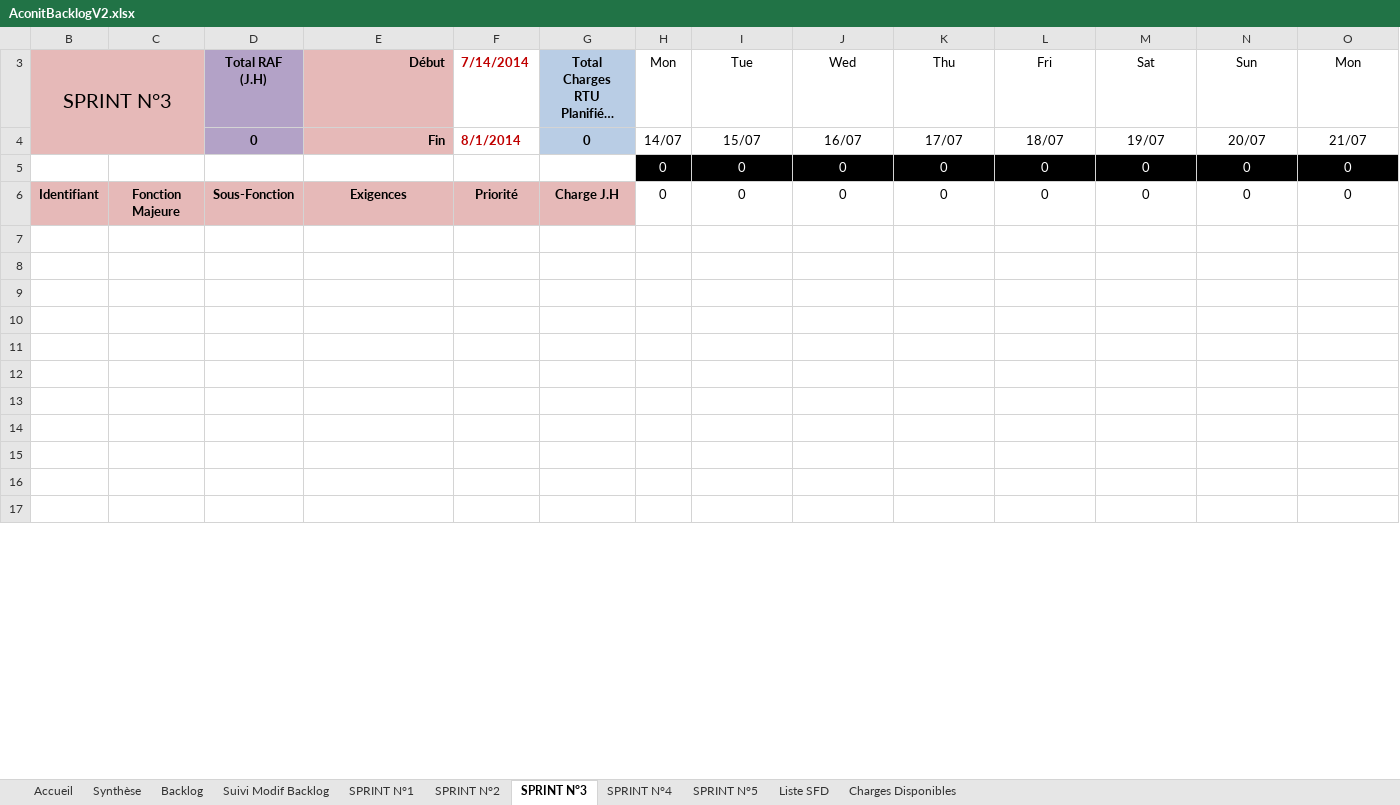
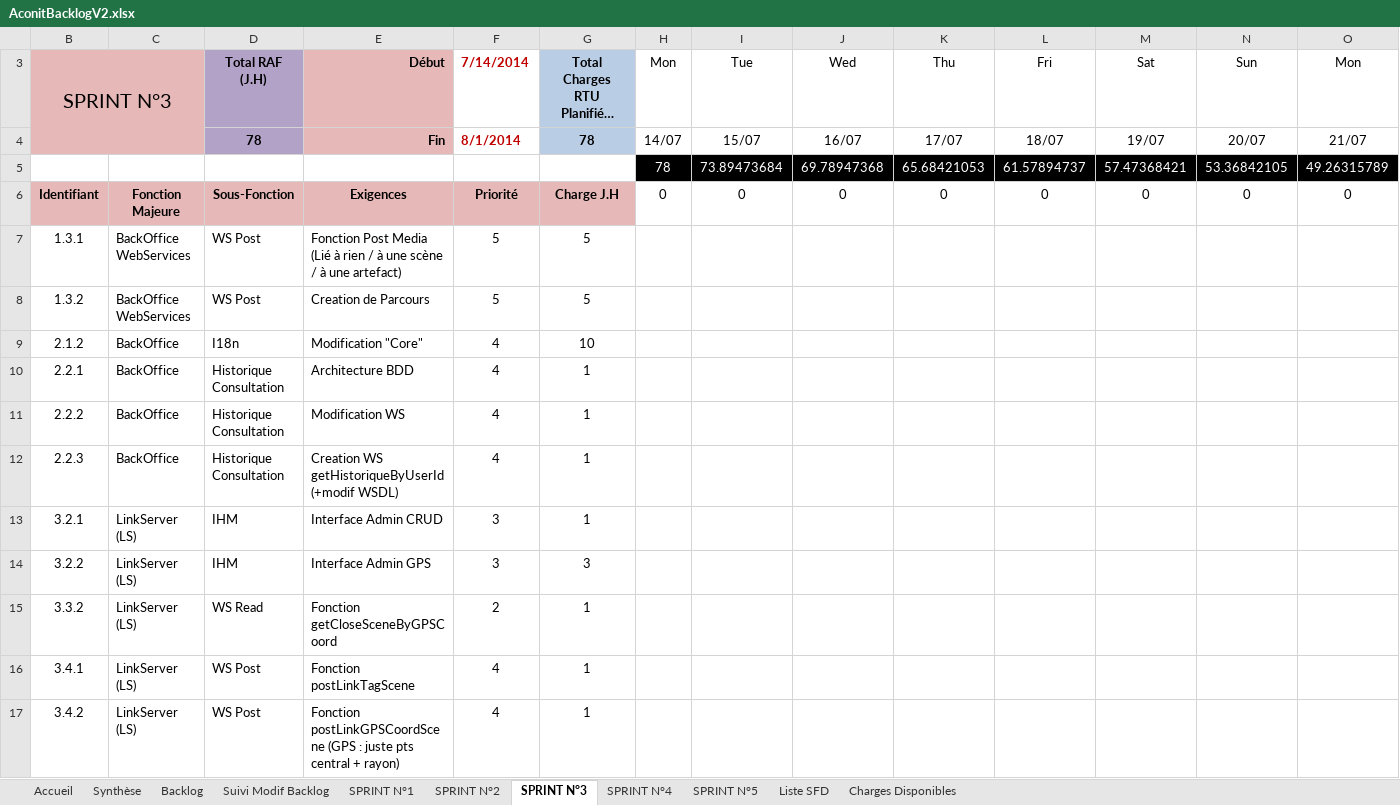
Before and after one commit to fletellier/cervin, an Excel workbook: doc/2014/AconitBacklogV2.xlsx, sheet SPRINT N°3, drawn as a sheet; only a part is shown; long unchanged cells end in …; values as stored, in another font and other column widths than the file's, no borders; charts and pictures and conditional formats not drawn; removed rows and columns are numbered as before the commit, all else as after; rows hold the shown columns only; the diff covers the shown part only; the diff names each change by its address in the sheet, - before the commit and + after, or states it on an @@ line.

Commit message:
BackLog V2 terminé

```diff
--- a/doc/2014/AconitBacklogV2.xlsx (sheet SPRINT N°3)
+++ b/doc/2014/AconitBacklogV2.xlsx (sheet SPRINT N°3)
-D4: 0
+D4: 78
-G4: 0
+G4: 78
-row 5: 5 | 9 | 10 | 11 | 7 | 8 | 0 | 0 | 0 | 0 | 0 | 0 | 0 | 0
+row 5: 5 | 9 | 10 | 11 | 7 | 8 | 78 | 73.89473684 | 69.78947368 | 65.68421053 | 61.57894737 | 57.47368421 | 53.36842105 | 49.26315789
-row 7: (empty)
+row 7: 1.3.1 | BackOffice WebServices | WS Post | Fonction Post Media (Lié à rien / à une scène / à une artefact) | 5 | 5
-row 8: (empty)
+row 8: 1.3.2 | BackOffice WebServices | WS Post | Creation de Parcours | 5 | 5
-row 9: (empty)
+row 9: 2.1.2 | BackOffice | I18n | Modification "Core" | 4 | 10
-row 10: (empty)
+row 10: 2.2.1 | BackOffice | Historique Consultation | Architecture BDD | 4 | 1
-row 11: (empty)
+row 11: 2.2.2 | BackOffice | Historique Consultation | Modification WS | 4 | 1
-row 12: (empty)
+row 12: 2.2.3 | BackOffice | Historique Consultation | Creation WS getHistoriqueByUserId (+modif WSDL) | 4 | 1
-row 13: (empty)
+row 13: 3.2.1 | LinkServer (LS) | IHM | Interface Admin CRUD | 3 | 1
-row 14: (empty)
+row 14: 3.2.2 | LinkServer (LS) | IHM | Interface Admin GPS | 3 | 3
-row 15: (empty)
+row 15: 3.3.2 | LinkServer (LS) | WS Read | Fonction getCloseSceneByGPSCoord | 2 | 1
-row 16: (empty)
+row 16: 3.4.1 | LinkServer (LS) | WS Post | Fonction postLinkTagScene | 4 | 1
-row 17: (empty)
+row 17: 3.4.2 | LinkServer (LS) | WS Post | Fonction postLinkGPSCoordScene (GPS : juste pts central + rayon) | 4 | 1
```
Also changed, not shown: 102 edited cells elsewhere in this sheet, sheet Backlog, sheet SPRINT N°5, sheet SPRINT N°2, sheet SPRINT N°4, sheet SPRINT N°1, sheet Synthèse, formulas that keep their value, hidden cells, charts or pictures.
